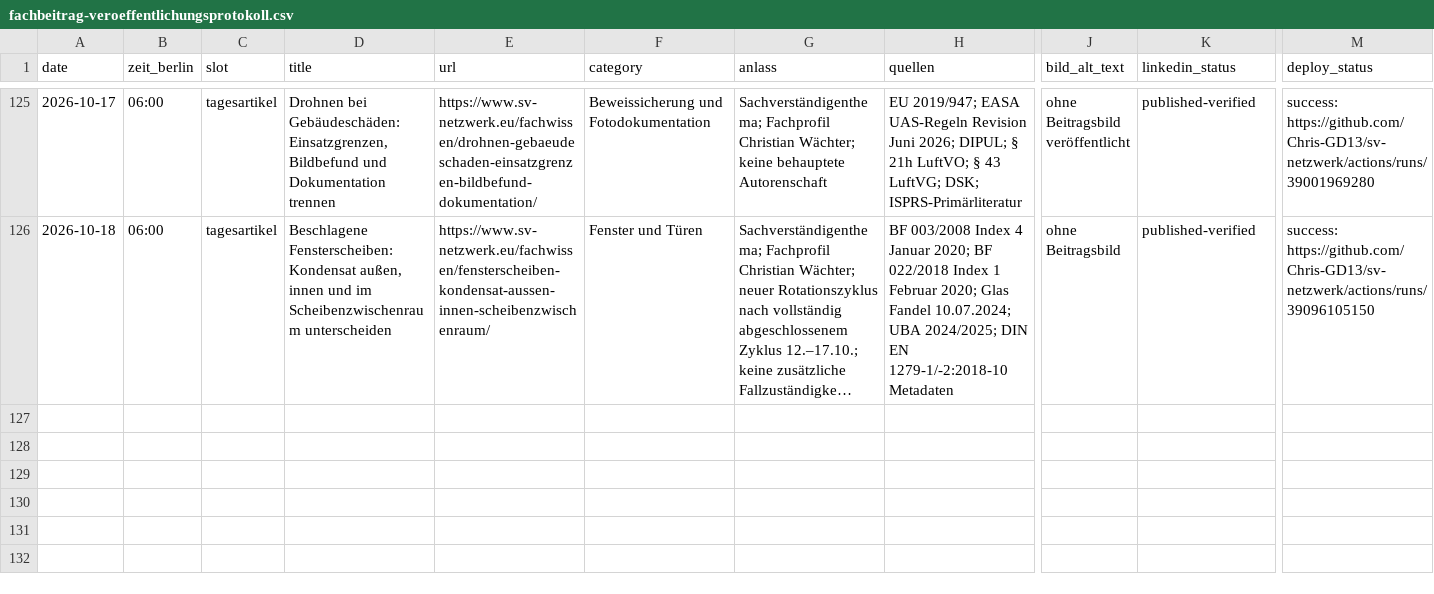
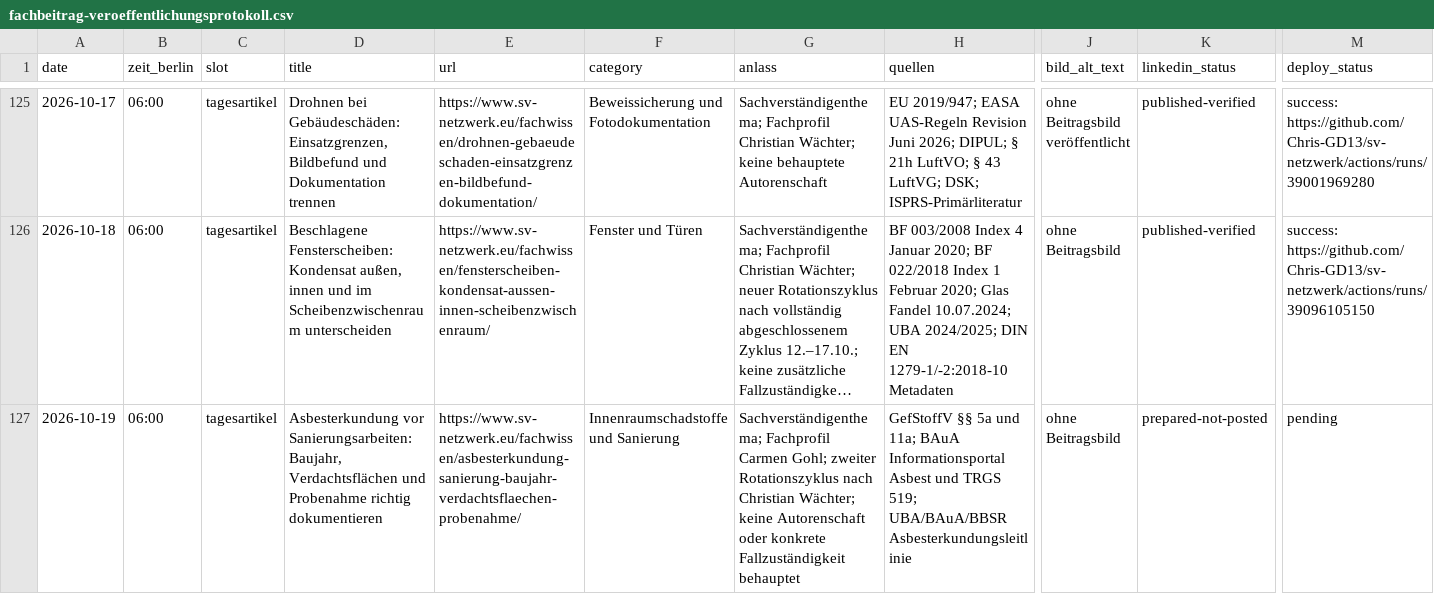
Before and after one commit to Chris-GD13/sv-netzwerk, a CSV file: sv-netzwerk/docs/fachbeitrag-veroeffentlichungsprotokoll.csv, drawn as a sheet; only a part is shown, gaps mark what is left out; long unchanged cells end in …; rows hold the shown columns only; the diff names each change by its address in the sheet, - before the commit and + after, or states it on an @@ line.

Commit message:
Publish daily asbestos survey article

```diff
--- a/sv-netzwerk/docs/fachbeitrag-veroeffentlichungsprotokoll.csv
+++ b/sv-netzwerk/docs/fachbeitrag-veroeffentlichungsprotokoll.csv
+row 127: 2026-10-19 | 06:00 | tagesartikel | Asbesterkundung vor Sanierungsarbeiten: Baujahr, Verdachtsflächen und Probenahme richtig dokumentieren | https://www.sv-netzwerk.eu/fachwissen/asbesterkundung-sanierung-baujahr-verdachtsflaechen-probenahme/ | Innenraumschadstoffe und Sanierung | Sachverständigenthema; Fachprofil Carmen Gohl; zweiter Rotationszyklus nach Christian Wächter; keine Autorenschaft oder konkrete Fallzuständigkeit behauptet | GefStoffV §§ 5a und 11a; BAuA Informationsportal Asbest und TRGS 519; UBA/BAuA/BBSR Asbesterkundungsleitlinie | ohne Beitragsbild | prepared-not-posted | pending
```
Also changed, not shown: 9 other files.
